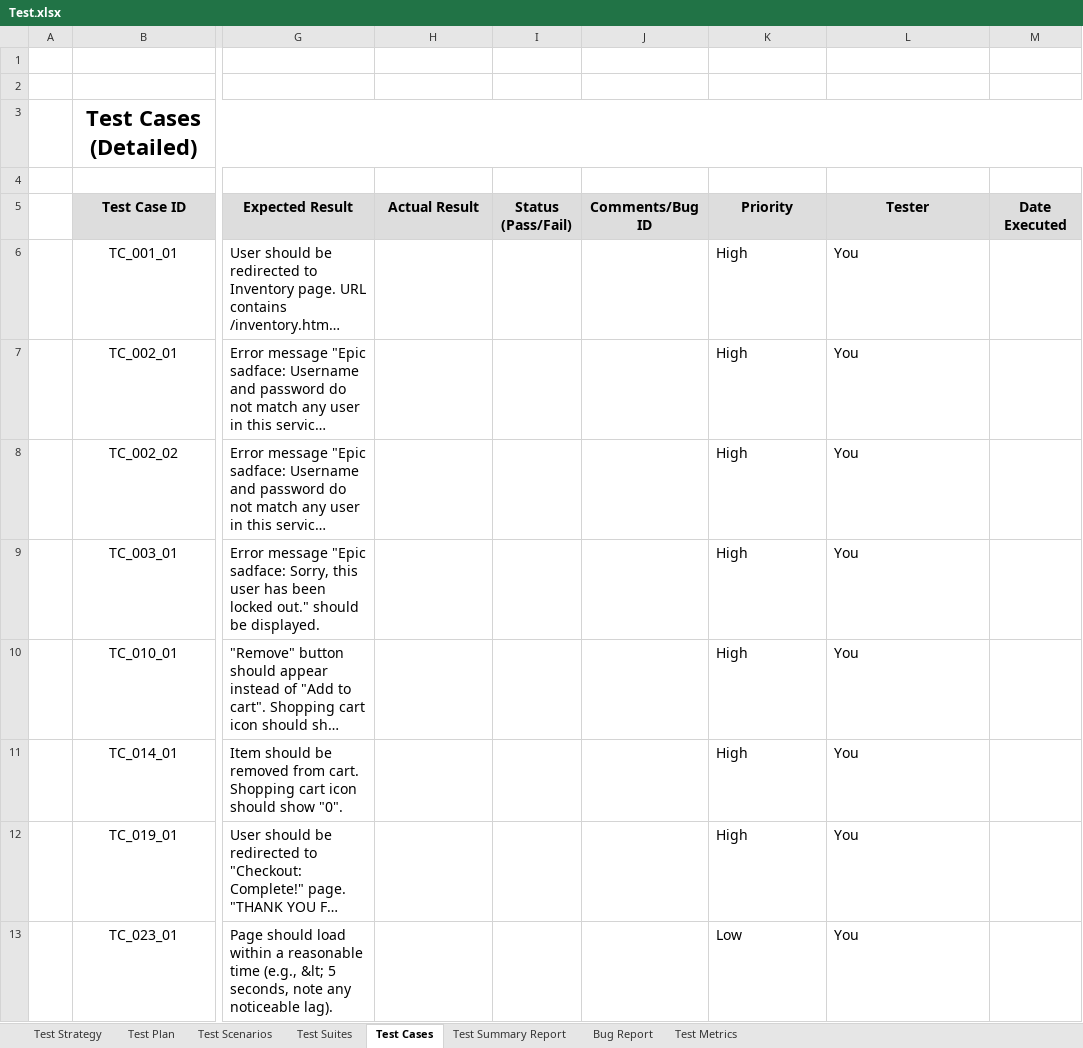
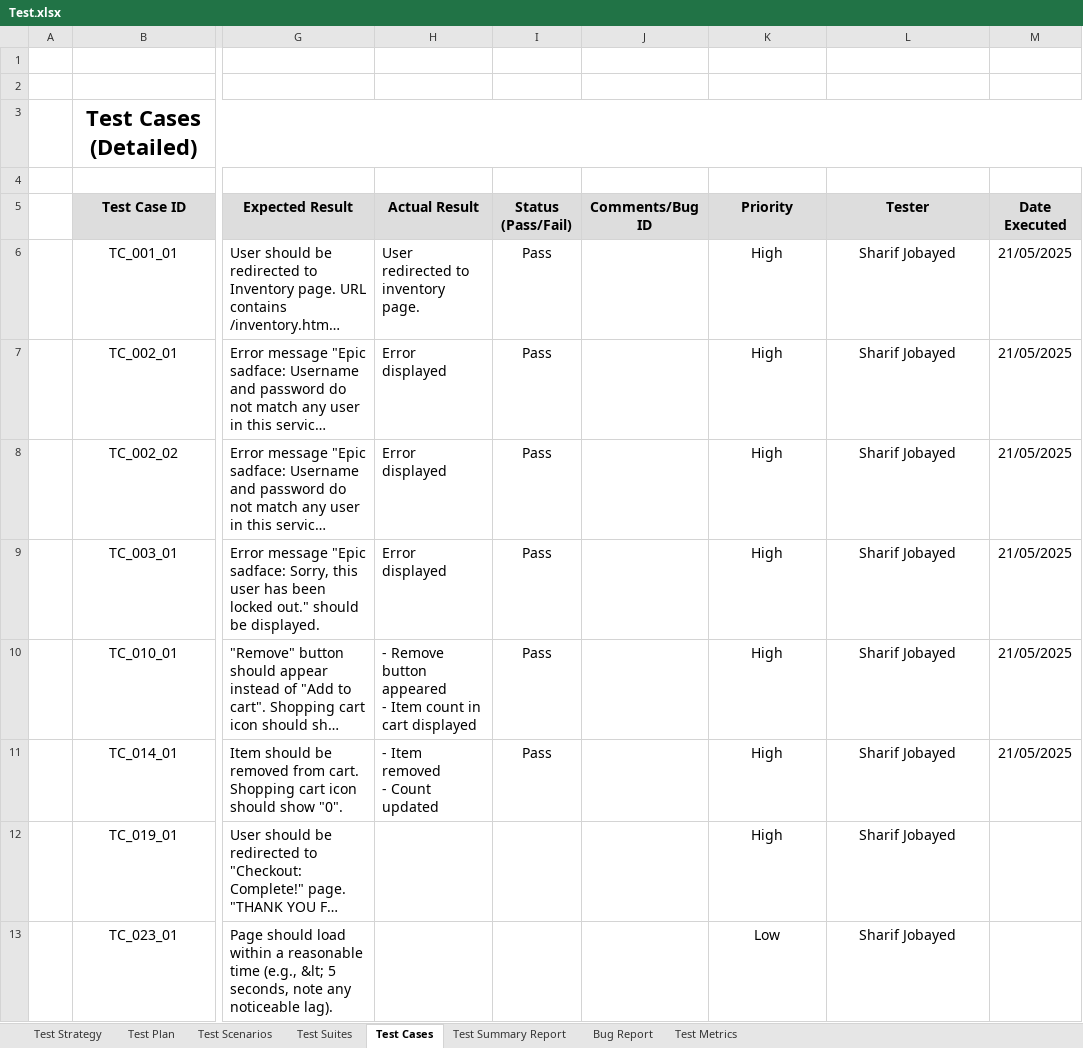
Before and after one commit to sharif-jobayed/ManualTesting, an Excel workbook: Test.xlsx, sheet Test Cases, drawn as a sheet; only a part is shown, gaps mark what is left out; long unchanged cells end in …; values as stored, in another font and other column widths than the file's, no borders; charts and pictures not drawn; ↵ is a line break in a cell; the diff names each change by its address in the sheet, - before the commit and + after, or states it on an @@ line.

Commit message:
Update & execute test cases

```diff
--- a/Test.xlsx (sheet Test Cases)
+++ b/Test.xlsx (sheet Test Cases)
-H6 (Actual Result): (empty)
+H6 (Actual Result): User redirected to inventory page.
-I6:I11 (Status (Pass/Fail)): (empty)
+I6:I11 (Status (Pass/Fail)): Pass
-K6:L13 alignment: left
+K6:L13 alignment: center
-L6:L13 (Tester): You
+L6:L13 (Tester): Sharif Jobayed
-M6:M11 (Date Executed): (empty)
+M6:M11 (Date Executed): 21/05/2025
-H7:H9 (Actual Result): (empty)
+H7:H9 (Actual Result): Error displayed
-H10 (Actual Result): (empty)
+H10 (Actual Result): - Remove button appeared ↵ - Item count in cart displayed
-H11 (Actual Result): (empty)
+H11 (Actual Result): - Item removed ↵ - Count updated
```
Also changed, not shown: sheet Test Scenarios, sheet Test Strategy, sheet Test Metrics, charts or pictures.
